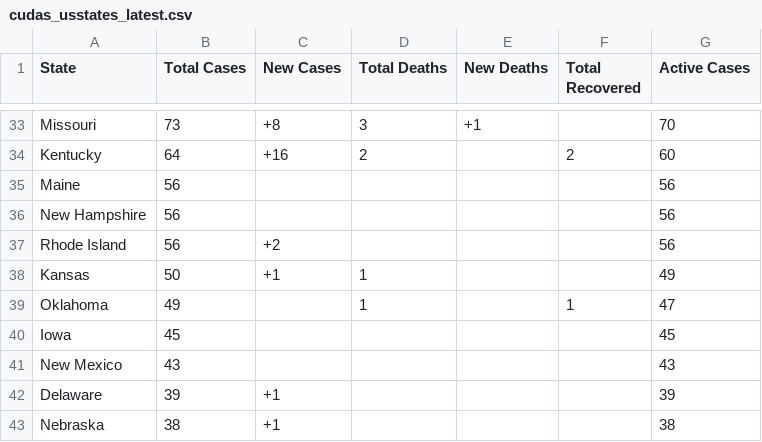
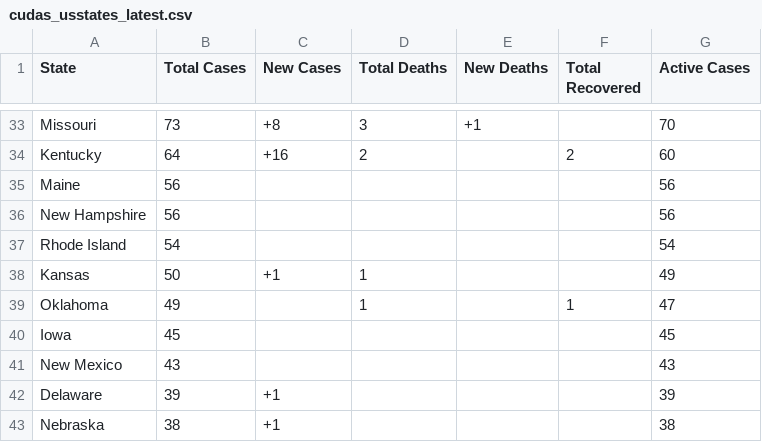
Before and after one commit to WeatherEric/covid19, a CSV file: latestdata/cudas_usstates_latest.csv, drawn as a sheet; only a part is shown, gaps mark what is left out.

Commit message:
20200321 04:30:01Z Upload

```diff
--- a/latestdata/cudas_usstates_latest.csv
+++ b/latestdata/cudas_usstates_latest.csv
@@ -36,3 +36,3 @@ Maine,56,,,,,56
 New Hampshire,56,,,,,56
-Rhode Island,56,+2,,,,56
+Rhode Island,54,,,,,54
 Kansas,50,+1,1,,,49
```
